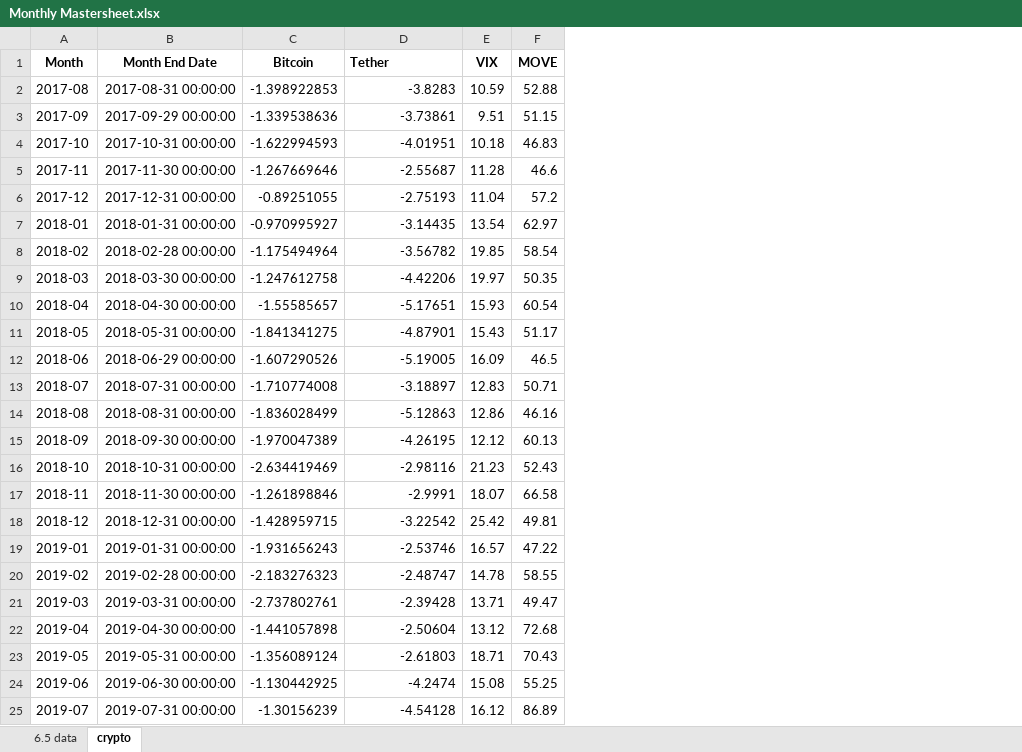
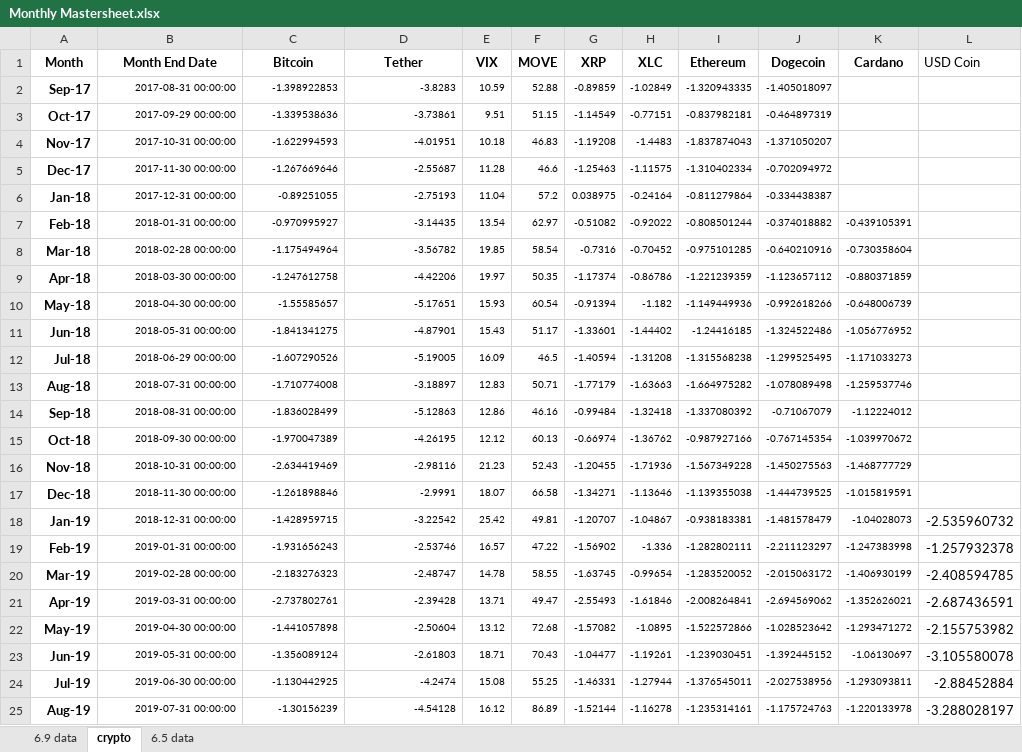
Before and after one commit to tianyishen701/CryptoMacroecon-Prediction-CSUREMM, an Excel workbook: data/Monthly Mastersheet.xlsx, sheet crypto, drawn as a sheet; only a part is shown; values as stored, in another font and other column widths than the file's, no borders; charts and pictures not drawn; the diff covers the shown part only; the diff names each change by its address in the sheet, - before the commit and + after, or states it on an @@ line.

```diff
--- a/data/Monthly Mastersheet.xlsx (sheet crypto)
+++ b/data/Monthly Mastersheet.xlsx (sheet crypto)
+sheet tab: 6.9 data
@@ sheet tab order changed: 6.9 data | crypto | 6.5 data @@
+column G (XRP), rows 2-25: -0.89859 | -1.14549 | -1.19208 | -1.25463 | 0.038975 | -0.51082 | -0.7316 | -1.17374 | -0.91394 | -1.33601 | -1.40594 | -1.77179 | -0.99484 | -0.66974 | -1.20455 | -1.34271 | -1.20707 | -1.56902 | -1.63745 | -2.55493 | -1.57082 | -1.04477 | -1.46331 | -1.52144
+column H (XLC), rows 2-25: -1.02849 | -0.77151 | -1.4483 | -1.11575 | -0.24164 | -0.92022 | -0.70452 | -0.86786 | -1.182 | -1.44402 | -1.31208 | -1.63663 | -1.32418 | -1.36762 | -1.71936 | -1.13646 | -1.04867 | -1.336 | -0.99654 | -1.61846 | -1.0895 | -1.19261 | -1.27944 | -1.16278
+column I (Ethereum), rows 2-25: -1.320943335 | -0.837982181 | -1.837874043 | -1.310402334 | -0.811279864 | -0.808501244 | -0.975101285 | -1.221239359 | -1.149449936 | -1.24416185 | -1.315568238 | -1.664975282 | -1.337080392 | -0.987927166 | -1.567349228 | -1.139355038 | -0.938183381 | -1.282802111 | -1.283520052 | -2.008264841 | -1.522572866 | -1.239030451 | -1.376545011 | -1.235314161
+column J (Dogecoin), rows 2-25: -1.405018097 | -0.464897319 | -1.371050207 | -0.702094972 | -0.334438387 | -0.374018882 | -0.640210916 | -1.123657112 | -0.992618266 | -1.324522486 | -1.299525495 | -1.078089498 | -0.71067079 | -0.767145354 | -1.450275563 | -1.444739525 | -1.481578479 | -2.211123297 | -2.015063172 | -2.694569062 | -1.028523642 | -1.392445152 | -2.027538956 | -1.175724763
+column K (Cardano), rows 7-25: -0.439105391 | -0.730358604 | -0.880371859 | -0.648006739 | -1.056776952 | -1.171033273 | -1.259537746 | -1.12224012 | -1.039970672 | -1.468777729 | -1.015819591 | -1.04028073 | -1.247383998 | -1.406930199 | -1.352626021 | -1.293471272 | -1.06130697 | -1.293093811 | -1.220133978
+column L (USD Coin), rows 18-25: -2.535960732 | -1.257932378 | -2.408594785 | -2.687436591 | -2.155753982 | -3.105580078 | -2.88452884 | -3.288028197
-D1 alignment: left
+D1 alignment: center
-A2 (Month): 2017-08
+A2 (Month): Sep-17
-A2:A25 bold: off
+A2:A25 bold: on
@@ B2:F25 text size: smaller @@
-A3 (Month): 2017-09
+A3 (Month): Oct-17
-A4 (Month): 2017-10
+A4 (Month): Nov-17
-A5 (Month): 2017-11
+A5 (Month): Dec-17
-A6 (Month): 2017-12
+A6 (Month): Jan-18
-A7 (Month): 2018-01
+A7 (Month): Feb-18
-A8 (Month): 2018-02
+A8 (Month): Mar-18
-A9 (Month): 2018-03
+A9 (Month): Apr-18
-A10 (Month): 2018-04
+A10 (Month): May-18
-A11 (Month): 2018-05
+A11 (Month): Jun-18
-A12 (Month): 2018-06
+A12 (Month): Jul-18
-A13 (Month): 2018-07
+A13 (Month): Aug-18
-A14 (Month): 2018-08
+A14 (Month): Sep-18
-A15 (Month): 2018-09
+A15 (Month): Oct-18
-A16 (Month): 2018-10
+A16 (Month): Nov-18
-A17 (Month): 2018-11
+A17 (Month): Dec-18
-A18 (Month): 2018-12
+A18 (Month): Jan-19
-A19 (Month): 2019-01
+A19 (Month): Feb-19
-A20 (Month): 2019-02
+A20 (Month): Mar-19
-A21 (Month): 2019-03
+A21 (Month): Apr-19
-A22 (Month): 2019-04
+A22 (Month): May-19
-A23 (Month): 2019-05
+A23 (Month): Jun-19
-A24 (Month): 2019-06
+A24 (Month): Jul-19
-A25 (Month): 2019-07
+A25 (Month): Aug-19
```
Also changed, not shown: 65 edited cells and cell formats elsewhere in this sheet, charts or pictures.
